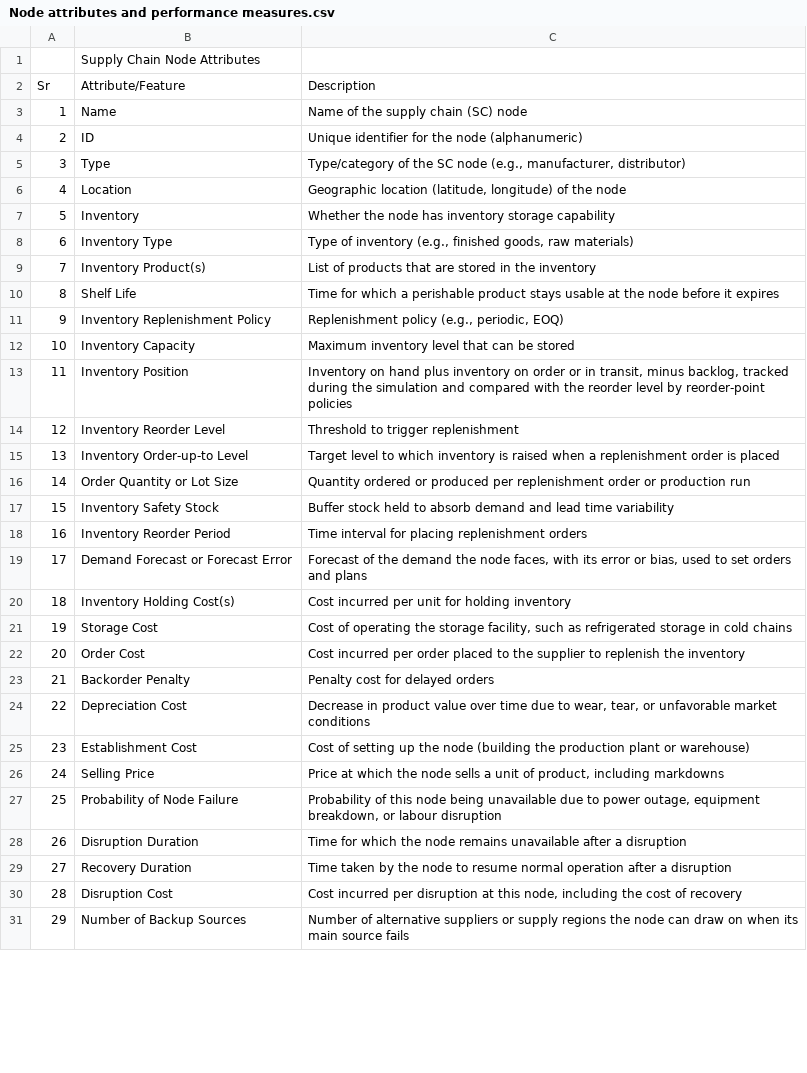
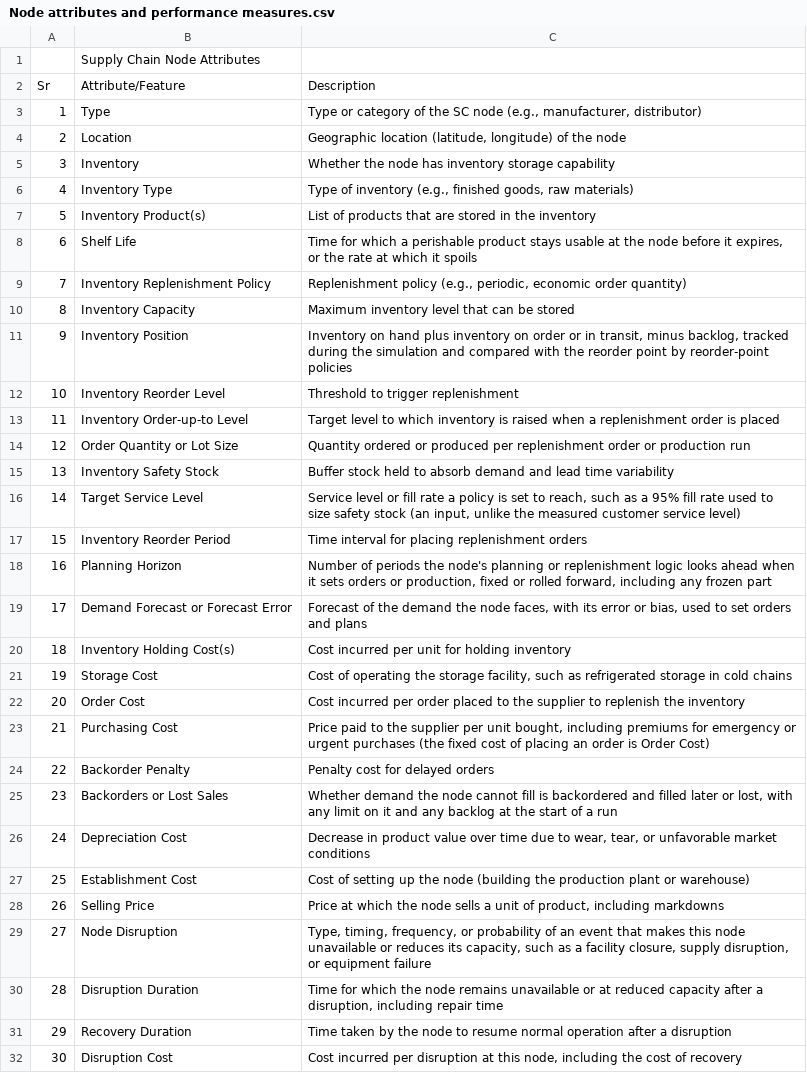
Before and after one commit to SupplyChainSimulation/InventOpt, a CSV file: review/Node attributes and performance measures.csv, drawn as a sheet; only a part is shown; the shorter side is filled out with more unchanged rows; removed rows and columns are numbered as before the commit, all else as after; the diff covers the shown part only; the diff names each change by its address in the sheet, - before the commit and + after, or states it on an @@ line.

```diff
--- a/review/Node attributes and performance measures.csv
+++ b/review/Node attributes and performance measures.csv
-row 3: 1 | Name | Name of the supply chain (SC) node
-row 4: 2 | ID | Unique identifier for the node (alphanumeric)
@@ column A renumbered between rows 3 and 63 @@
-C3: Type/category of the…
+C3: Type or category of the…
-C8: …before it expires
+C8: …before it expires, or the rate at which it spoils
-C9: …(e.g., periodic, EOQ)
+C9: …(e.g., periodic, economic order quantity)
-C11: …the reorder level by reorder-point…
+C11: …the reorder point by reorder-point…
+row 16: 14 | Target Service Level | Service level or fill rate a policy is set to reach, such as a 95% fill rate used to size safety stock (an input, unlike the measured customer service level)
+row 18: 16 | Planning Horizon | Number of periods the node's planning or replenishment logic looks ahead when it sets orders or production, fixed or rolled forward, including any frozen part
+row 23: 21 | Purchasing Cost | Price paid to the supplier per unit bought, including premiums for emergency or urgent purchases (the fixed cost of placing an order is Order Cost)
+row 25: 23 | Backorders or Lost Sales | Whether demand the node cannot fill is backordered and filled later or lost, with any limit on it and any backlog at the start of a run
-row 27: 25 | Probability of Node Failure | Probability of this node being unavailable due to power outage, equipment breakdown, or labour disruption
+row 29: 27 | Node Disruption | Type, timing, frequency, or probability of an event that makes this node unavailable or reduces its capacity, such as a facility closure, supply disruption, or equipment failure
-C30: …remains unavailable after a disruption
+C30: …remains unavailable or at reduced capacity after a disruption, including repair time
```
Also changed, not shown: 7 added rows, 10 removed rows and 5 edited cells elsewhere in this file, review/Edge attributes and performance measures.csv, review/Graph attributes and performance measures.csv, 21 other files.
